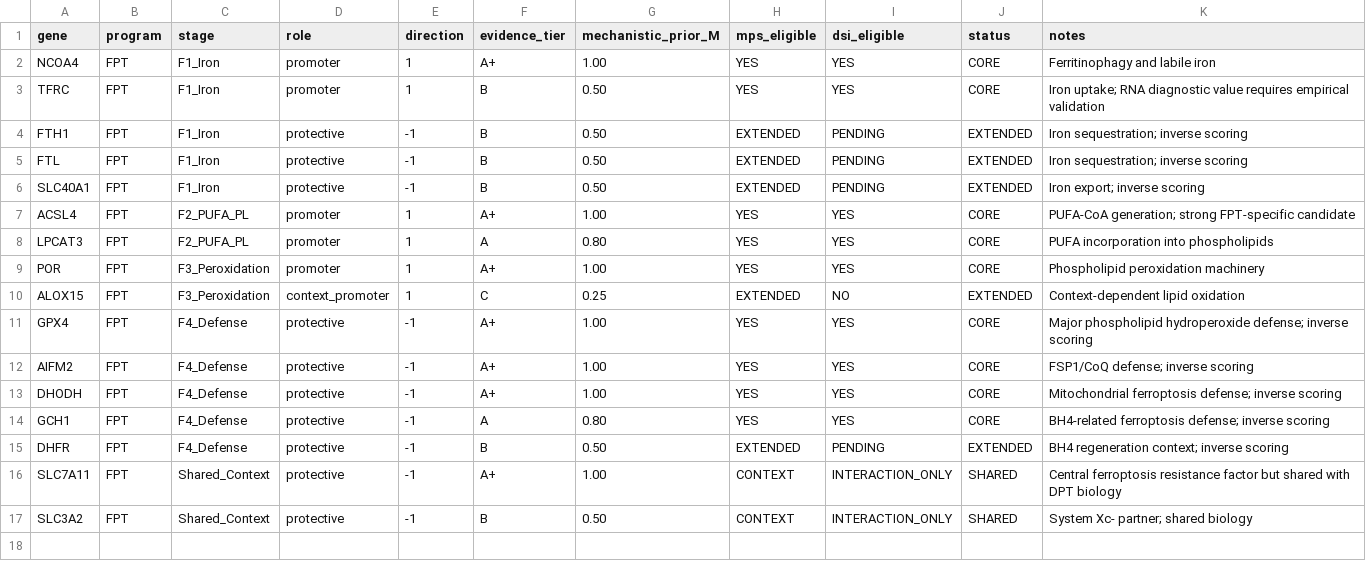
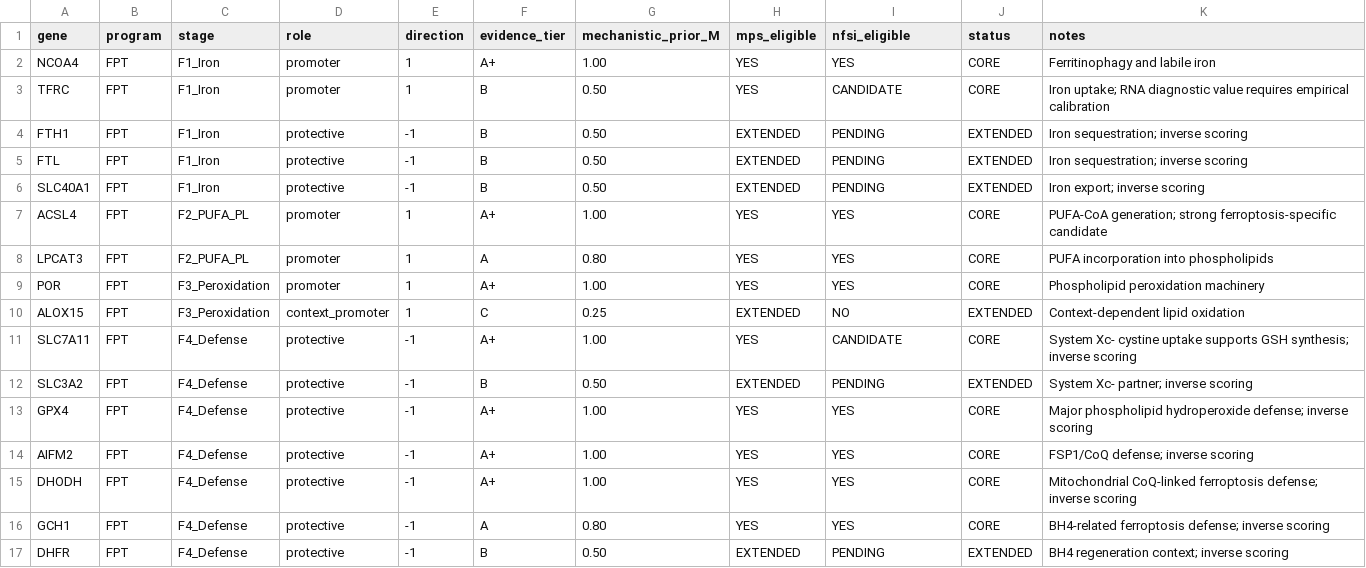
Before and after one commit to Bashir1370/Mostafaproject, a CSV file: config/fpt_gene_dictionary.csv, drawn as a sheet.

Commit message:
Retarget ferroptosis dictionary for NEC-FPT framework

```diff
--- a/config/fpt_gene_dictionary.csv
+++ b/config/fpt_gene_dictionary.csv
@@ -1,4 +1,4 @@
-gene,program,stage,role,direction,evidence_tier,mechanistic_prior_M,mps_eligible,dsi_eligible,status,notes
+gene,program,stage,role,direction,evidence_tier,mechanistic_prior_M,mps_eligible,nfsi_eligible,status,notes
 NCOA4,FPT,F1_Iron,promoter,1,A+,1.00,YES,YES,CORE,"Ferritinophagy and labile iron"
-TFRC,FPT,F1_Iron,promoter,1,B,0.50,YES,YES,CORE,"Iron uptake; RNA diagnostic value requires empirical validation"
+TFRC,FPT,F1_Iron,promoter,1,B,0.50,YES,CANDIDATE,CORE,"Iron uptake; RNA diagnostic value requires empirical calibration"
 FTH1,FPT,F1_Iron,protective,-1,B,0.50,EXTENDED,PENDING,EXTENDED,"Iron sequestration; inverse scoring"
@@ -6,3 +6,3 @@ FTL,FPT,F1_Iron,protective,-1,B,0.50,EXTENDED,PENDING,EXTENDED,"Iron sequestrati
 SLC40A1,FPT,F1_Iron,protective,-1,B,0.50,EXTENDED,PENDING,EXTENDED,"Iron export; inverse scoring"
-ACSL4,FPT,F2_PUFA_PL,promoter,1,A+,1.00,YES,YES,CORE,"PUFA-CoA generation; strong FPT-specific candidate"
+ACSL4,FPT,F2_PUFA_PL,promoter,1,A+,1.00,YES,YES,CORE,"PUFA-CoA generation; strong ferroptosis-specific candidate"
 LPCAT3,FPT,F2_PUFA_PL,promoter,1,A,0.80,YES,YES,CORE,"PUFA incorporation into phospholipids"
@@ -10,8 +10,8 @@ POR,FPT,F3_Peroxidation,promoter,1,A+,1.00,YES,YES,CORE,"Phospholipid peroxidati
 ALOX15,FPT,F3_Peroxidation,context_promoter,1,C,0.25,EXTENDED,NO,EXTENDED,"Context-dependent lipid oxidation"
+SLC7A11,FPT,F4_Defense,protective,-1,A+,1.00,YES,CANDIDATE,CORE,"System Xc- cystine uptake supports GSH synthesis; inverse scoring"
+SLC3A2,FPT,F4_Defense,protective,-1,B,0.50,EXTENDED,PENDING,EXTENDED,"System Xc- partner; inverse scoring"
 GPX4,FPT,F4_Defense,protective,-1,A+,1.00,YES,YES,CORE,"Major phospholipid hydroperoxide defense; inverse scoring"
 AIFM2,FPT,F4_Defense,protective,-1,A+,1.00,YES,YES,CORE,"FSP1/CoQ defense; inverse scoring"
-DHODH,FPT,F4_Defense,protective,-1,A+,1.00,YES,YES,CORE,"Mitochondrial ferroptosis defense; inverse scoring"
+DHODH,FPT,F4_Defense,protective,-1,A+,1.00,YES,YES,CORE,"Mitochondrial CoQ-linked ferroptosis defense; inverse scoring"
 GCH1,FPT,F4_Defense,protective,-1,A,0.80,YES,YES,CORE,"BH4-related ferroptosis defense; inverse scoring"
 DHFR,FPT,F4_Defense,protective,-1,B,0.50,EXTENDED,PENDING,EXTENDED,"BH4 regeneration context; inverse scoring"
-SLC7A11,FPT,Shared_Context,protective,-1,A+,1.00,CONTEXT,INTERACTION_ONLY,SHARED,"Central ferroptosis resistance factor but shared with DPT biology"
-SLC3A2,FPT,Shared_Context,protective,-1,B,0.50,CONTEXT,INTERACTION_ONLY,SHARED,"System Xc- partner; shared biology"
```
